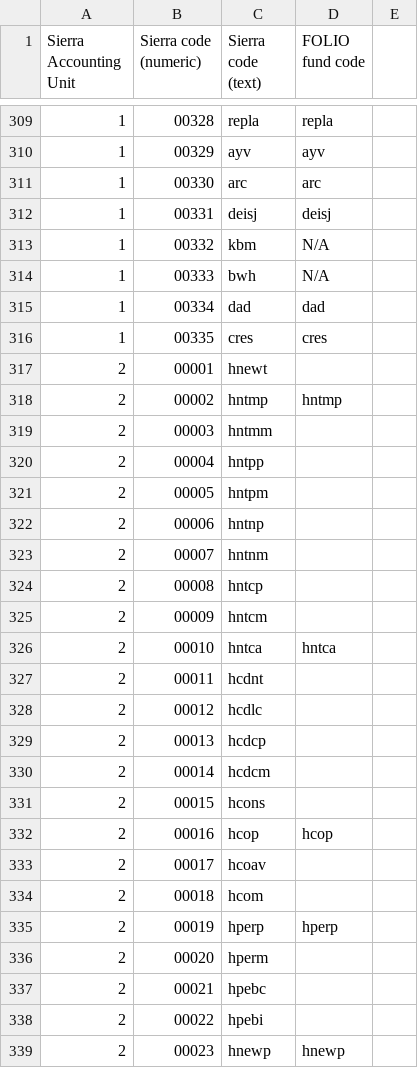
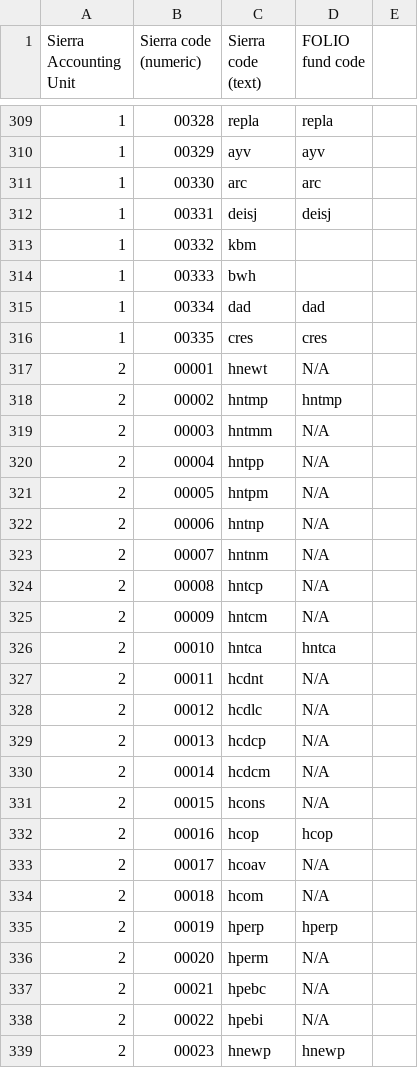
Before and after one commit to indexdata/folio-import, a TSV file: etc/scu/fund-codes.tsv, drawn as a sheet; only a part is shown, gaps mark what is left out; the diff covers the shown part only.

```diff
--- a/etc/scu/fund-codes.tsv
+++ b/etc/scu/fund-codes.tsv
@@ -312,28 +312,28 @@ Sierra Accounting Unit	Sierra code (numeric)	Sierra code (text)	FOLIO fund code
 1	00331	deisj	deisj	
-1	00332	kbm	N/A	
-1	00333	bwh	N/A	
+1	00332	kbm		
+1	00333	bwh		
 1	00334	dad	dad	
 1	00335	cres	cres	
-2	00001	hnewt		
+2	00001	hnewt	N/A	
 2	00002	hntmp	hntmp	
-2	00003	hntmm		
-2	00004	hntpp		
-2	00005	hntpm		
-2	00006	hntnp		
-2	00007	hntnm		
-2	00008	hntcp		
-2	00009	hntcm		
+2	00003	hntmm	N/A	
+2	00004	hntpp	N/A	
+2	00005	hntpm	N/A	
+2	00006	hntnp	N/A	
+2	00007	hntnm	N/A	
+2	00008	hntcp	N/A	
+2	00009	hntcm	N/A	
 2	00010	hntca	hntca	
-2	00011	hcdnt		
-2	00012	hcdlc		
-2	00013	hcdcp		
-2	00014	hcdcm		
-2	00015	hcons		
+2	00011	hcdnt	N/A	
+2	00012	hcdlc	N/A	
+2	00013	hcdcp	N/A	
+2	00014	hcdcm	N/A	
+2	00015	hcons	N/A	
 2	00016	hcop	hcop	
-2	00017	hcoav		
-2	00018	hcom		
+2	00017	hcoav	N/A	
+2	00018	hcom	N/A	
 2	00019	hperp	hperp	
-2	00020	hperm		
-2	00021	hpebc		
-2	00022	hpebi		
+2	00020	hperm	N/A	
+2	00021	hpebc	N/A	
+2	00022	hpebi	N/A	
 2	00023	hnewp	hnewp	
```
Also changed, not shown: 105 edited cells elsewhere in this file, 1 other file.
